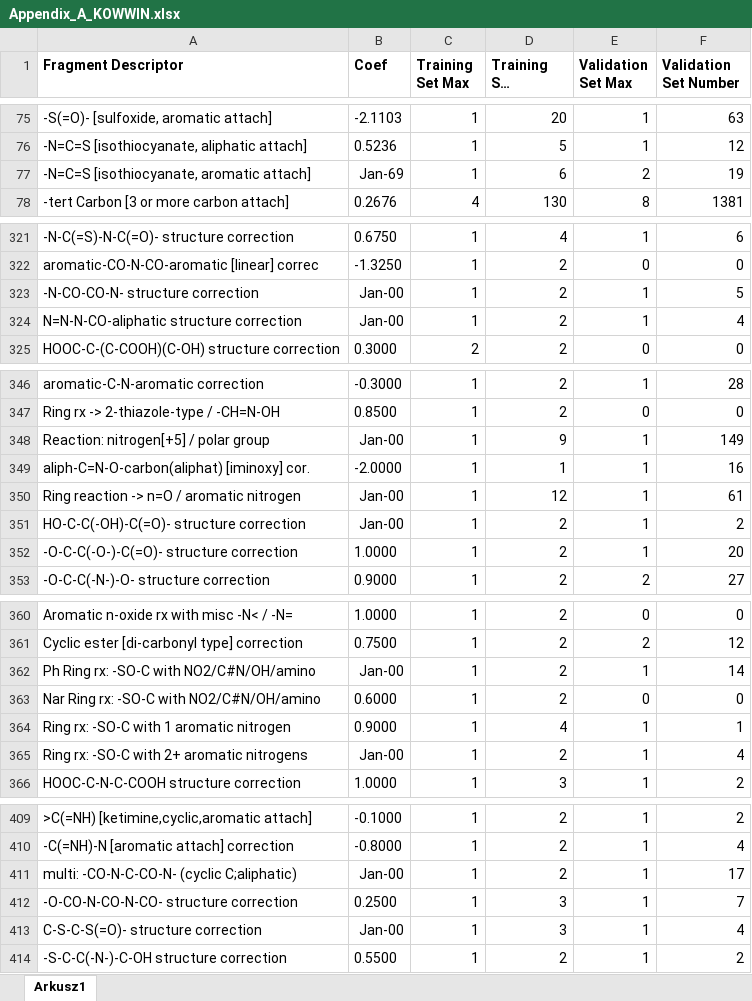
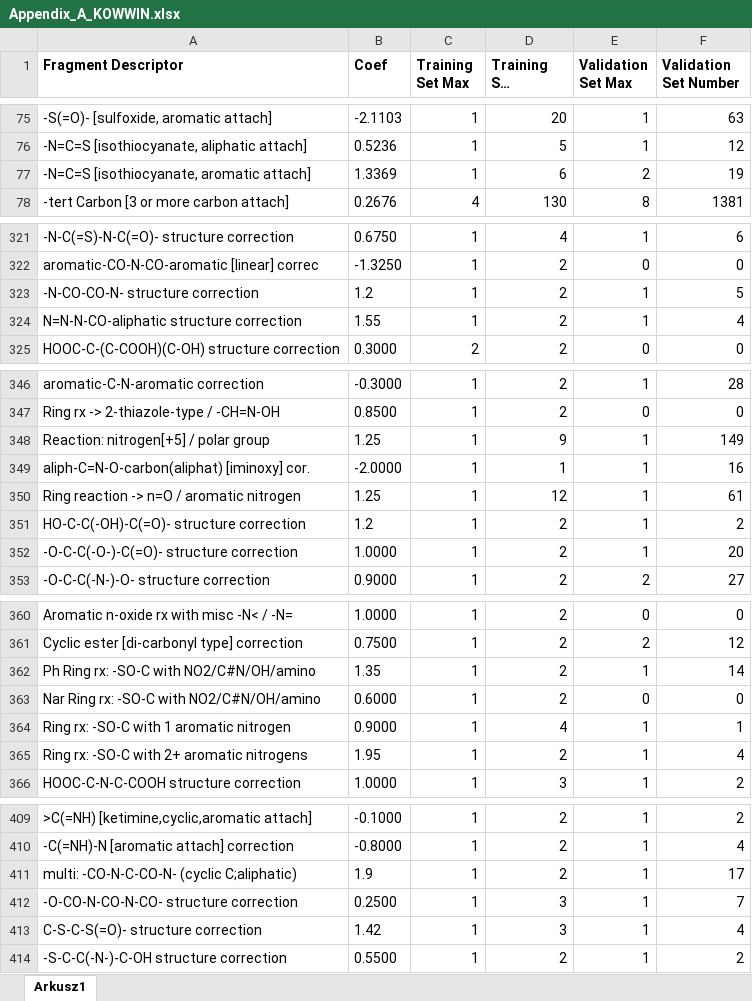
Before and after one commit to karoltopka/Chemalize, an Excel workbook: app/chemalize/episuite/reference_data/Appendix_A_KOWWIN.xlsx, sheet Arkusz1, drawn as a sheet; only a part is shown, gaps mark what is left out; long unchanged cells end in …; values as stored, in another font and other column widths than the file's, no borders; the diff covers the shown part only; the diff names each change by its address in the sheet, - before the commit and + after, or states it on an @@ line.

```diff
--- a/app/chemalize/episuite/reference_data/Appendix_A_KOWWIN.xlsx (sheet Arkusz1)
+++ b/app/chemalize/episuite/reference_data/Appendix_A_KOWWIN.xlsx (sheet Arkusz1)
-B77 (Coef): Jan-69
+B77 (Coef): 1.3369
-B323 (Coef): Jan-00
+B323 (Coef): 1.2
-B324 (Coef): Jan-00
+B324 (Coef): 1.55
-B348 (Coef): Jan-00
+B348 (Coef): 1.25
-B350 (Coef): Jan-00
+B350 (Coef): 1.25
-B351 (Coef): Jan-00
+B351 (Coef): 1.2
-B362 (Coef): Jan-00
+B362 (Coef): 1.35
-B365 (Coef): Jan-00
+B365 (Coef): 1.95
-B411 (Coef): Jan-00
+B411 (Coef): 1.9
-B413 (Coef): Jan-00
+B413 (Coef): 1.42
```
Also changed, not shown: 26 edited cells elsewhere in this sheet.
